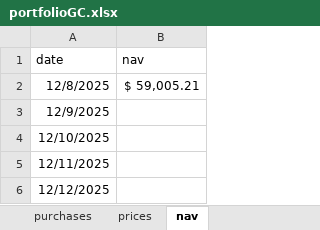
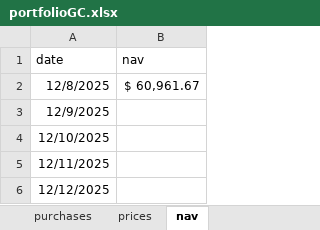
Before and after one commit to Jacopo21/other_projects, an Excel workbook: main/portfolioGC.xlsx, sheet nav, drawn as a sheet; values as stored, in another font and other column widths than the file's, no borders; the diff names each change by its address in the sheet, - before the commit and + after, or states it on an @@ line.

```diff
--- a/main/portfolioGC.xlsx (sheet nav)
+++ b/main/portfolioGC.xlsx (sheet nav)
-B2 (nav): $ 59,005.21
+B2 (nav): $ 60,961.67
```
Also changed, not shown: sheet purchases.
